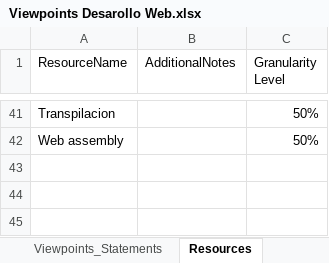
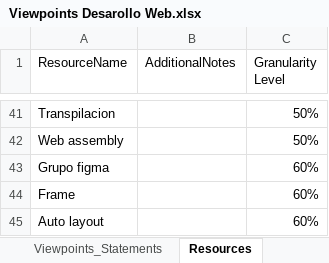
Before and after one commit to CharlieDevel/MyNotes, an Excel workbook: Excels/Viewpoints Desarollo Web.xlsx, sheet Resources, drawn as a sheet; only a part is shown, gaps mark what is left out; values as stored, in another font and other column widths than the file's, no borders; conditional formats and table styles not drawn; 4 other sheets too large or unreadable and not compared; the diff names each change by its address in the sheet, - before the commit and + after, or states it on an @@ line.

```diff
--- a/Excels/Viewpoints Desarollo Web.xlsx (sheet Resources)
+++ b/Excels/Viewpoints Desarollo Web.xlsx (sheet Resources)
+row 43: Grupo figma |  | 60%
+row 44: Frame |  | 60%
+row 45: Auto layout |  | 60%
```
Also changed, not shown: sheet Viewpoints_Statements, sheet SecondaryToResource, charts or pictures, Excels/Bases de datos viewpoints.xlsx, Excels/Viewpoints Agrismart.xlsx, 10 other files.
